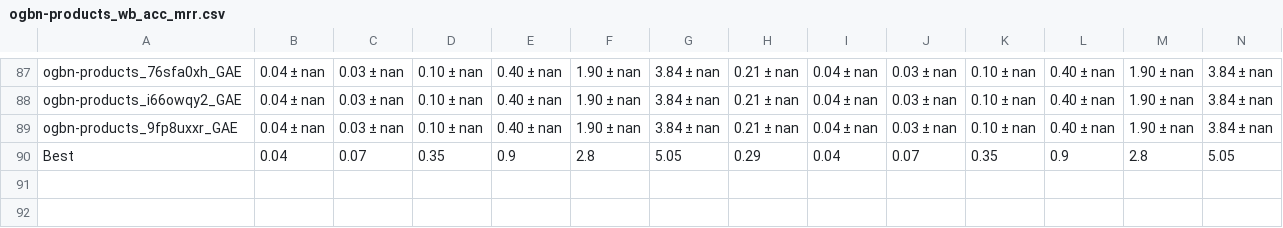
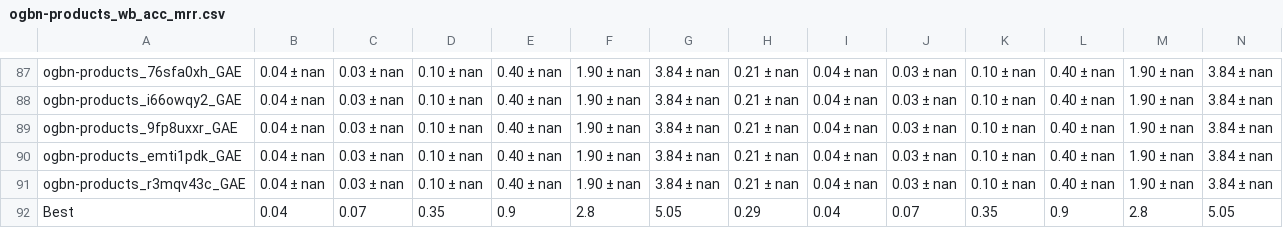
Before and after one commit to csanders90/TAPE, a CSV file: results/ogbn-products_wb_acc_mrr.csv, drawn as a sheet; only a part is shown, gaps mark what is left out; rows hold the shown columns only; the diff names each change by its address in the sheet, - before the commit and + after, or states it on an @@ line.

```diff
--- a/results/ogbn-products_wb_acc_mrr.csv
+++ b/results/ogbn-products_wb_acc_mrr.csv
+row 90: ogbn-products_emti1pdk_GAE | 0.04 ± nan | 0.03 ± nan | 0.10 ± nan | 0.40 ± nan | 1.90 ± nan | 3.84 ± nan | 0.21 ± nan | 0.04 ± nan | 0.03 ± nan | 0.10 ± nan | 0.40 ± nan | 1.90 ± nan | 3.84 ± nan
+row 91: ogbn-products_r3mqv43c_GAE | 0.04 ± nan | 0.03 ± nan | 0.10 ± nan | 0.40 ± nan | 1.90 ± nan | 3.84 ± nan | 0.21 ± nan | 0.04 ± nan | 0.03 ± nan | 0.10 ± nan | 0.40 ± nan | 1.90 ± nan | 3.84 ± nan
```
Also changed, not shown: results/cora_wb_acc_mrr.csv.
